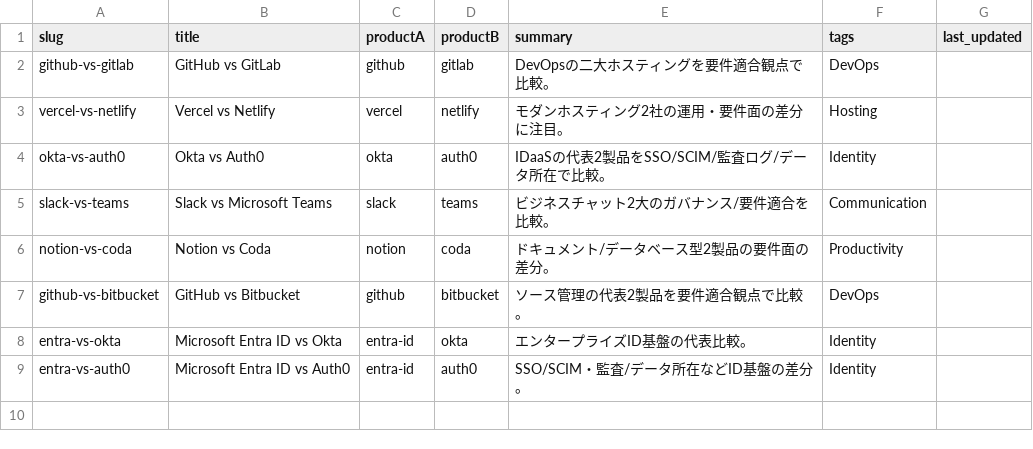
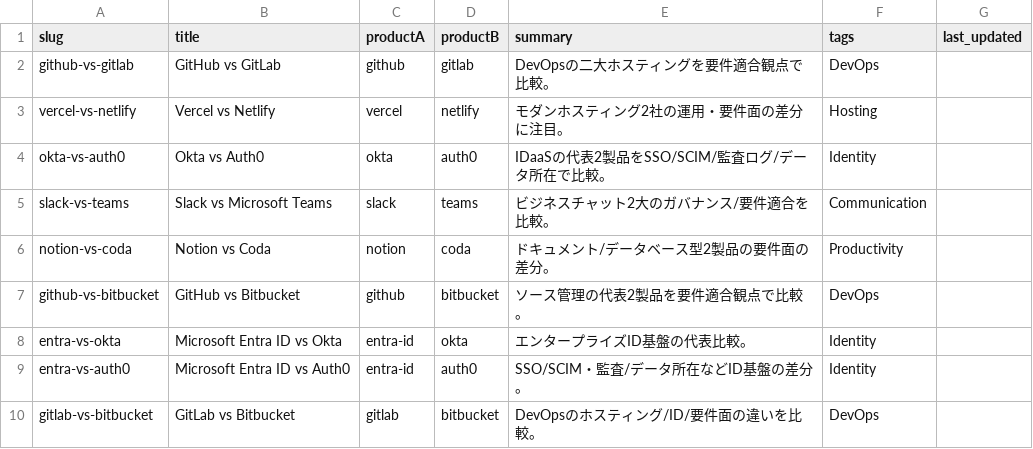
Before and after one commit to yuki-mori-dev/bochi-it-note, a CSV file: data/comparisons.csv, drawn as a sheet; the diff names each change by its address in the sheet, - before the commit and + after, or states it on an @@ line.

Commit message:
chore: robots admin block; feat: show retention/roles on product; data: add gitlab-vs-bitbucket and regenerate

```diff
--- a/data/comparisons.csv
+++ b/data/comparisons.csv
+row 10: gitlab-vs-bitbucket | GitLab vs Bitbucket | gitlab | bitbucket | DevOpsのホスティング/ID/要件面の違いを比較。 | DevOps
```
Also changed, not shown: 3 other files.
